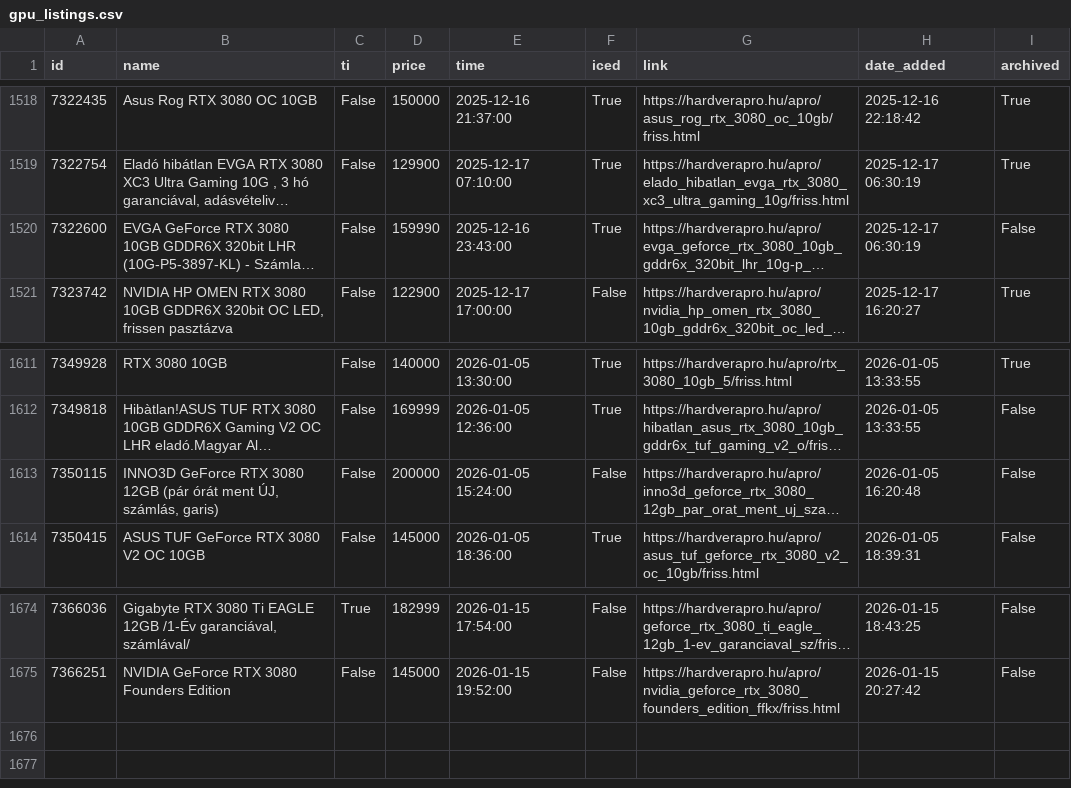
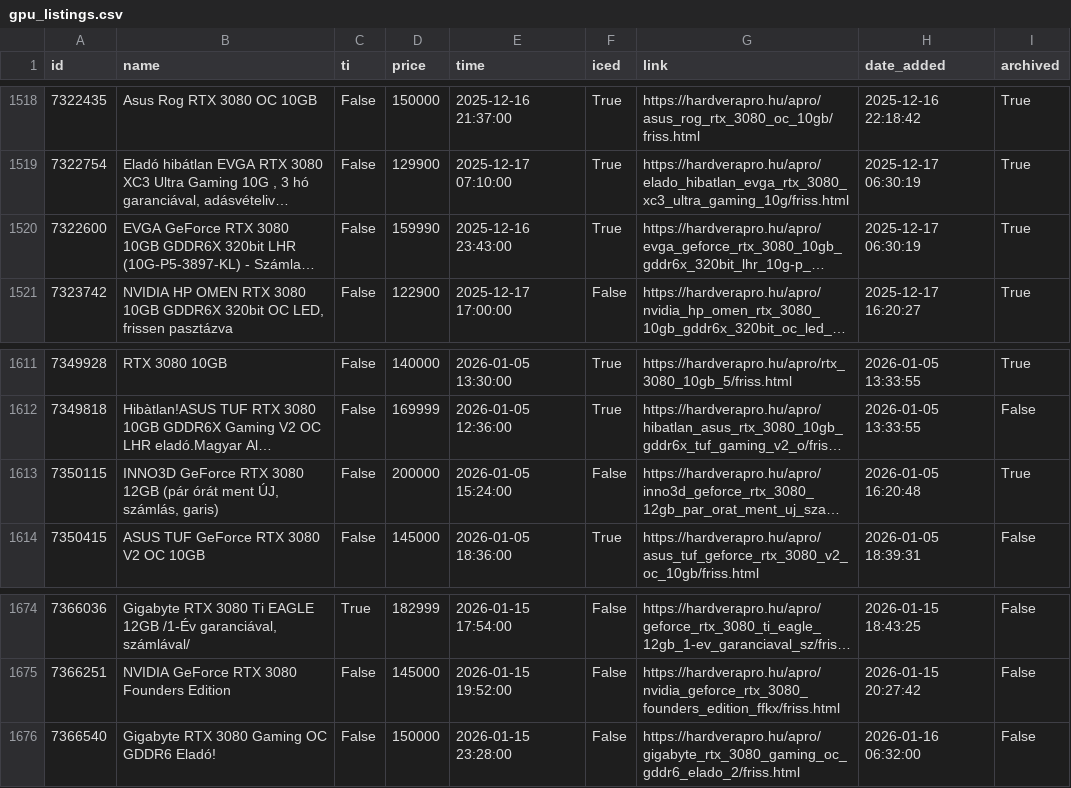
Before and after one commit to leviipope/scraping_hardverapro, a CSV file: gpu_listings.csv, drawn as a sheet; only a part is shown, gaps mark what is left out; long unchanged cells end in …; the diff names each change by its address in the sheet, - before the commit and + after, or states it on an @@ line.

```diff
--- a/gpu_listings.csv
+++ b/gpu_listings.csv
-I1520 (archived): False
+I1520 (archived): True
-I1613 (archived): False
+I1613 (archived): True
+row 1676: 7366540 | Gigabyte RTX 3080 Gaming OC GDDR6 Eladó! | False | 150000 | 2026-01-15 23:28:00 | False | https://hardverapro.hu/apro/gigabyte_rtx_3080_gaming_oc_gddr6_elado_2/friss.html | 2026-01-16 06:32:00 | False
```
Also changed, not shown: 1 other file.
